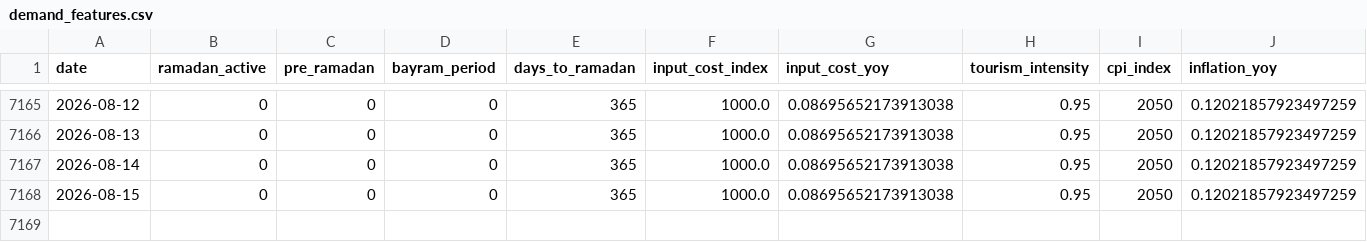
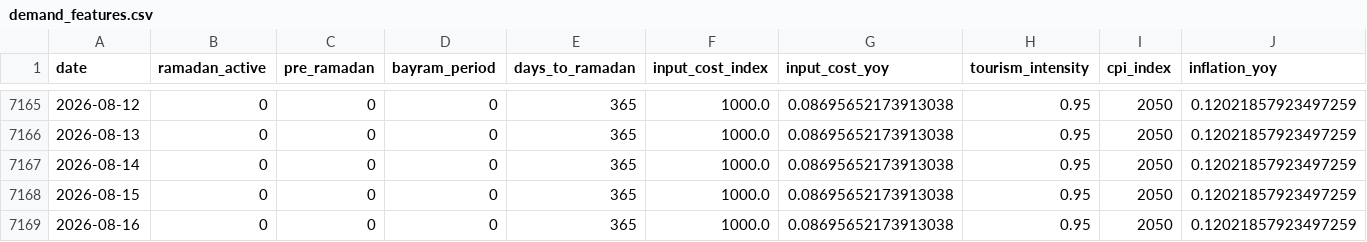
Before and after one commit to susarlar/orangepricecalculatorquantic, a CSV file: data/raw/demand_features.csv, drawn as a sheet; only a part is shown, gaps mark what is left out; rows hold the shown columns only; the diff names each change by its address in the sheet, - before the commit and + after, or states it on an @@ line.

```diff
--- a/data/raw/demand_features.csv
+++ b/data/raw/demand_features.csv
+row 7169: 2026-08-16 | 0 | 0 | 0 | 365 | 1000.0 | 0.08695652173913038 | 0.95 | 2050 | 0.12021857923497259
```
Also changed, not shown: data/processed/farmer_features.csv, data/processed/refresh_log.csv, 10 other files.
